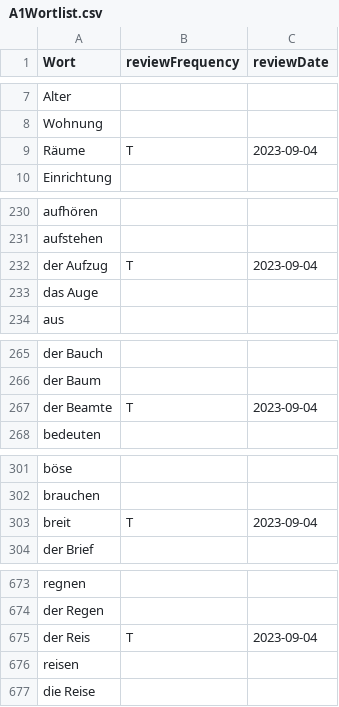
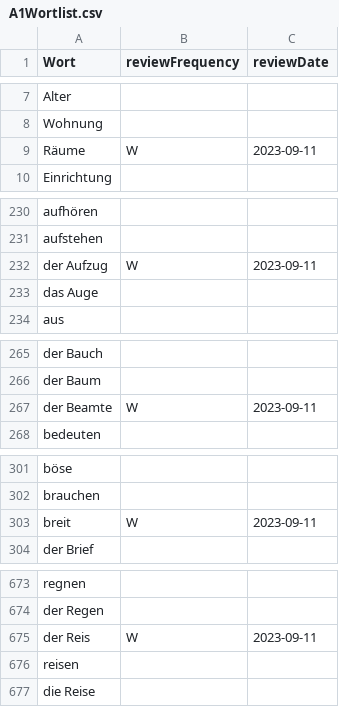
Before and after one commit to raazgupta/GermanFriend, a CSV file: A1Wortlist.csv, drawn as a sheet; only a part is shown, gaps mark what is left out; the diff covers the shown part only.

Commit message:
Selecting less than 10 words by reviewDate

```diff
--- a/A1Wortlist.csv
+++ b/A1Wortlist.csv
@@ -8,3 +8,3 @@ Alter,,
 Wohnung,,
-Räume,T,2023-09-04
+Räume,W,2023-09-11
 Einrichtung,,
@@ -231,3 +231,3 @@ aufhören,,
 aufstehen,,
-der Aufzug,T,2023-09-04
+der Aufzug,W,2023-09-11
 das Auge,,
@@ -266,3 +266,3 @@ der Bauch,,
 der Baum,,
-der Beamte,T,2023-09-04
+der Beamte,W,2023-09-11
 bedeuten,,
@@ -302,3 +302,3 @@ böse,,
 brauchen,,
-breit,T,2023-09-04
+breit,W,2023-09-11
 der Brief,,
@@ -674,3 +674,3 @@ regnen,,
 der Regen,,
-der Reis,T,2023-09-04
+der Reis,W,2023-09-11
 reisen,,
```
Also changed, not shown: 9 edited cells elsewhere in this file, 2 other files.
